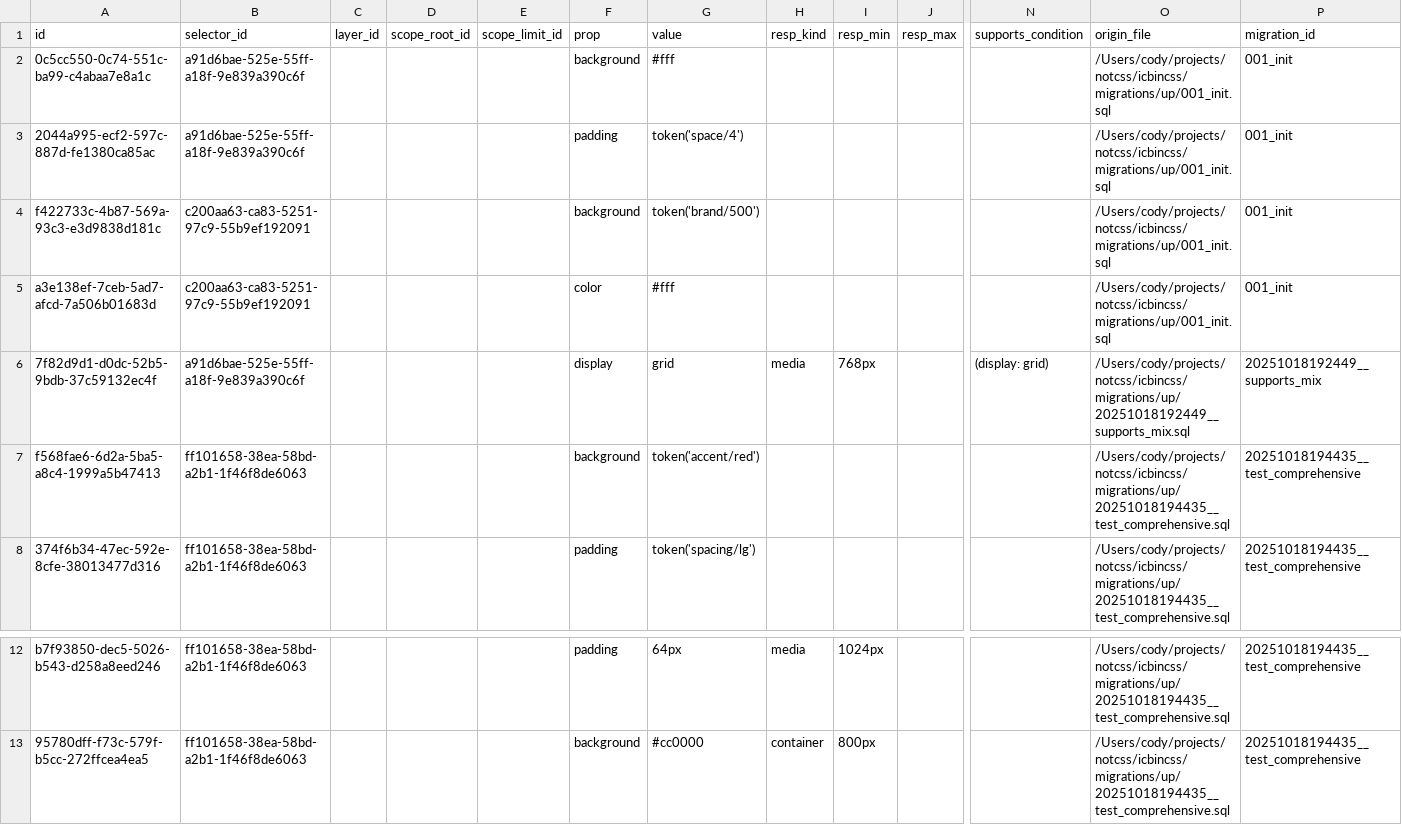
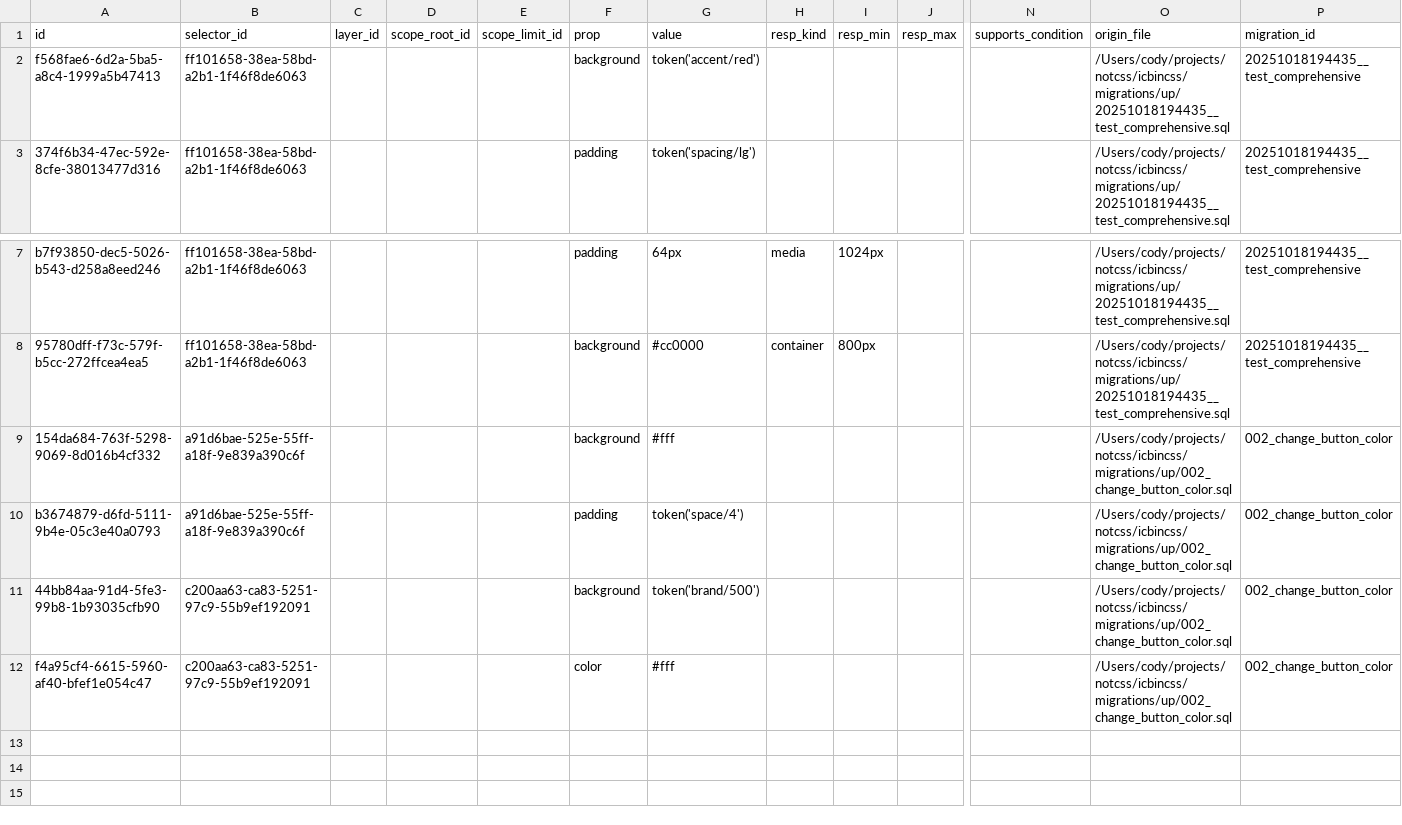
Before and after one commit to codypearce/i-cant-believe-its-not-css, a CSV file: icbincss/db/styles.csv, drawn as a sheet; only a part is shown, gaps mark what is left out; removed rows and columns are numbered as before the commit, all else as after; rows hold the shown columns only; the diff names each change by its address in the sheet, - before the commit and + after, or states it on an @@ line.

```diff
--- a/icbincss/db/styles.csv
+++ b/icbincss/db/styles.csv
-row 2: 0c5cc550-0c74-551c-ba99-c4abaa7e8a1c | a91d6bae-525e-55ff-a18f-9e839a390c6f |  |  |  | background | #fff |  |  |  |  | /Users/cody/projects/notcss/icbincss/migrations/up/001_init.sql | 001_init
-row 3: 2044a995-ecf2-597c-887d-fe1380ca85ac | a91d6bae-525e-55ff-a18f-9e839a390c6f |  |  |  | padding | token('space/4') |  |  |  |  | /Users/cody/projects/notcss/icbincss/migrations/up/001_init.sql | 001_init
-row 4: f422733c-4b87-569a-93c3-e3d9838d181c | c200aa63-ca83-5251-97c9-55b9ef192091 |  |  |  | background | token('brand/500') |  |  |  |  | /Users/cody/projects/notcss/icbincss/migrations/up/001_init.sql | 001_init
-row 5: a3e138ef-7ceb-5ad7-afcd-7a506b01683d | c200aa63-ca83-5251-97c9-55b9ef192091 |  |  |  | color | #fff |  |  |  |  | /Users/cody/projects/notcss/icbincss/migrations/up/001_init.sql | 001_init
-row 6: 7f82d9d1-d0dc-52b5-9bdb-37c59132ec4f | a91d6bae-525e-55ff-a18f-9e839a390c6f |  |  |  | display | grid | media | 768px |  | (display: grid) | /Users/cody/projects/notcss/icbincss/migrations/up/20251018192449__supports_mix.sql | 20251018192449__supports_mix
+row 9: 154da684-763f-5298-9069-8d016b4cf332 | a91d6bae-525e-55ff-a18f-9e839a390c6f |  |  |  | background | #fff |  |  |  |  | /Users/cody/projects/notcss/icbincss/migrations/up/002_change_button_color.sql | 002_change_button_color
+row 10: b3674879-d6fd-5111-9b4e-05c3e40a0793 | a91d6bae-525e-55ff-a18f-9e839a390c6f |  |  |  | padding | token('space/4') |  |  |  |  | /Users/cody/projects/notcss/icbincss/migrations/up/002_change_button_color.sql | 002_change_button_color
+row 11: 44bb84aa-91d4-5fe3-99b8-1b93035cfb90 | c200aa63-ca83-5251-97c9-55b9ef192091 |  |  |  | background | token('brand/500') |  |  |  |  | /Users/cody/projects/notcss/icbincss/migrations/up/002_change_button_color.sql | 002_change_button_color
+row 12: f4a95cf4-6615-5960-af40-bfef1e054c47 | c200aa63-ca83-5251-97c9-55b9ef192091 |  |  |  | color | #fff |  |  |  |  | /Users/cody/projects/notcss/icbincss/migrations/up/002_change_button_color.sql | 002_change_button_color
```
Also changed, not shown: icbincss/db/migrations.csv, icbincss/db/selectors.csv, 4 other files.
